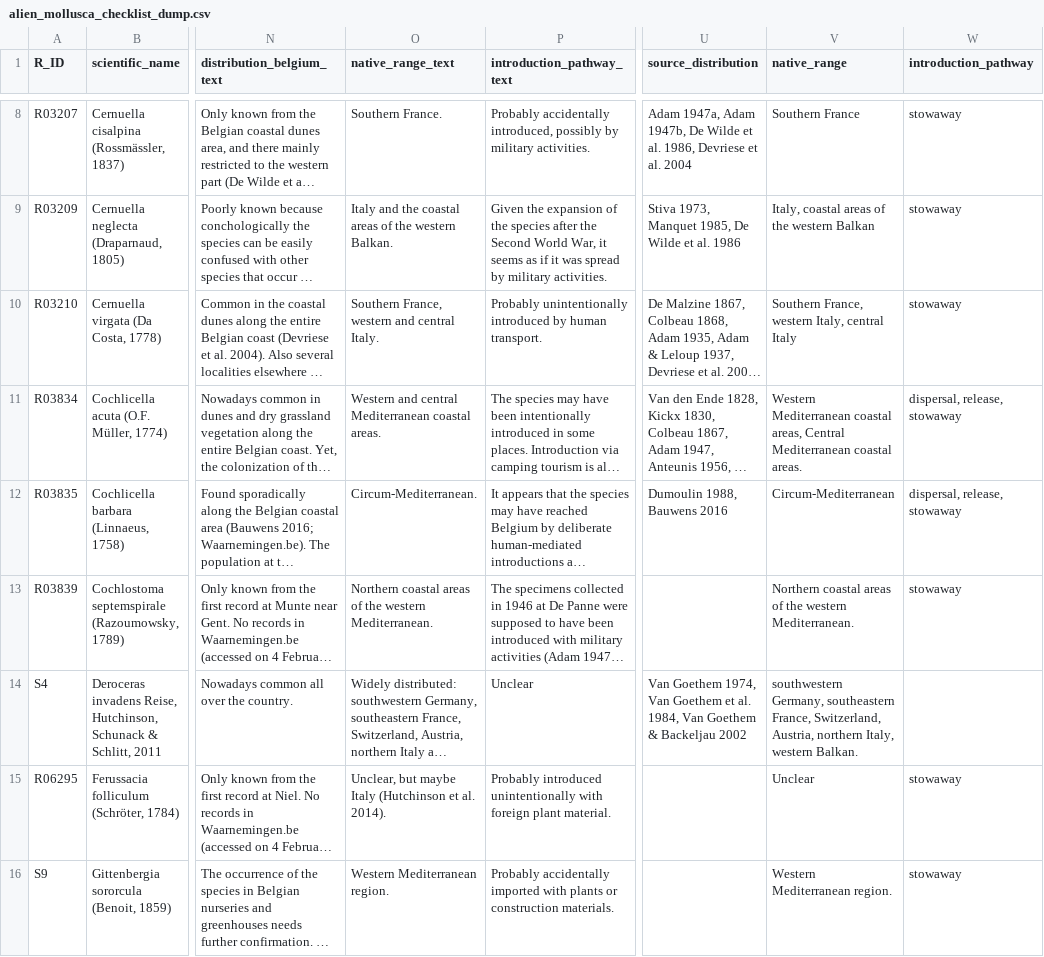
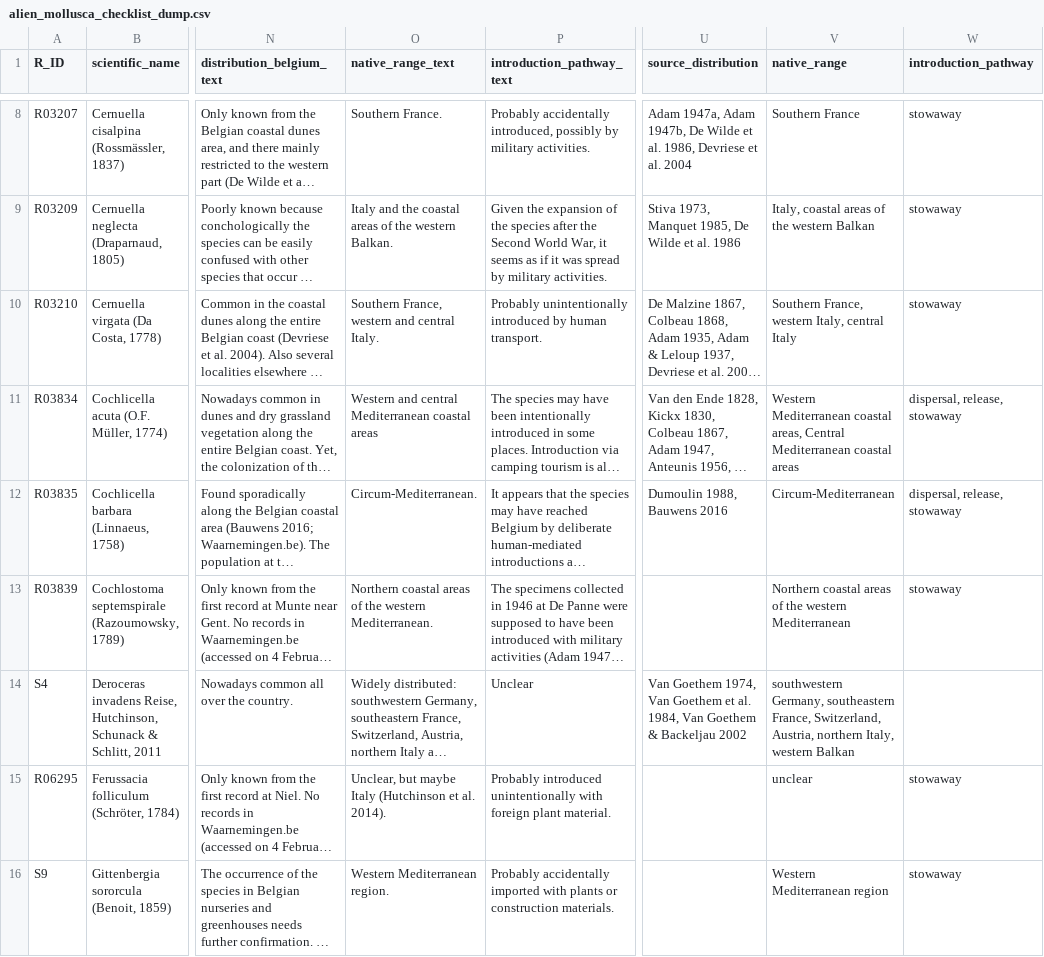
Before and after one commit to trias-project/alien-mollusca-checklist, a CSV file: data/raw/alien_mollusca_checklist_dump.csv, drawn as a sheet; only a part is shown, gaps mark what is left out; long unchanged cells end in …; the diff covers the shown part only; the diff names each change by its address in the sheet, - before the commit and + after, or states it on an @@ line.

Commit message:
Start description extension

```diff
--- a/data/raw/alien_mollusca_checklist_dump.csv
+++ b/data/raw/alien_mollusca_checklist_dump.csv
-O11 (native_range_text): …Mediterranean coastal areas.
+O11 (native_range_text): …Mediterranean coastal areas
-V11 (native_range): …Mediterranean coastal areas.
+V11 (native_range): …Mediterranean coastal areas
-V13 (native_range): …the western Mediterranean.
+V13 (native_range): …the western Mediterranean
-V14 (native_range): …Italy, western Balkan.
+V14 (native_range): …Italy, western Balkan
-V15 (native_range): Unclear
+V15 (native_range): unclear
-V16 (native_range): Western Mediterranean region.
+V16 (native_range): Western Mediterranean region
```
Also changed, not shown: 12 edited cells elsewhere in this file, 1 other file.
